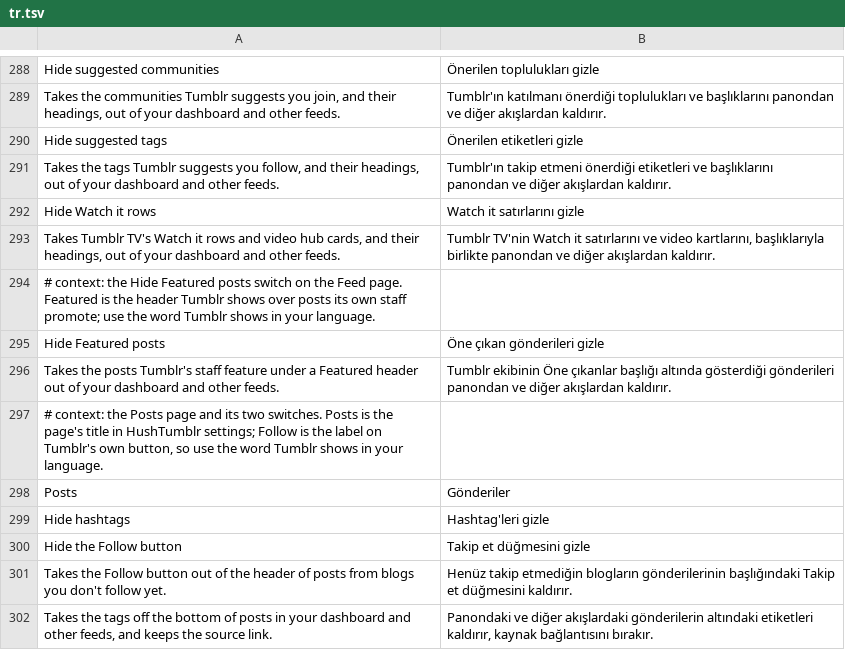
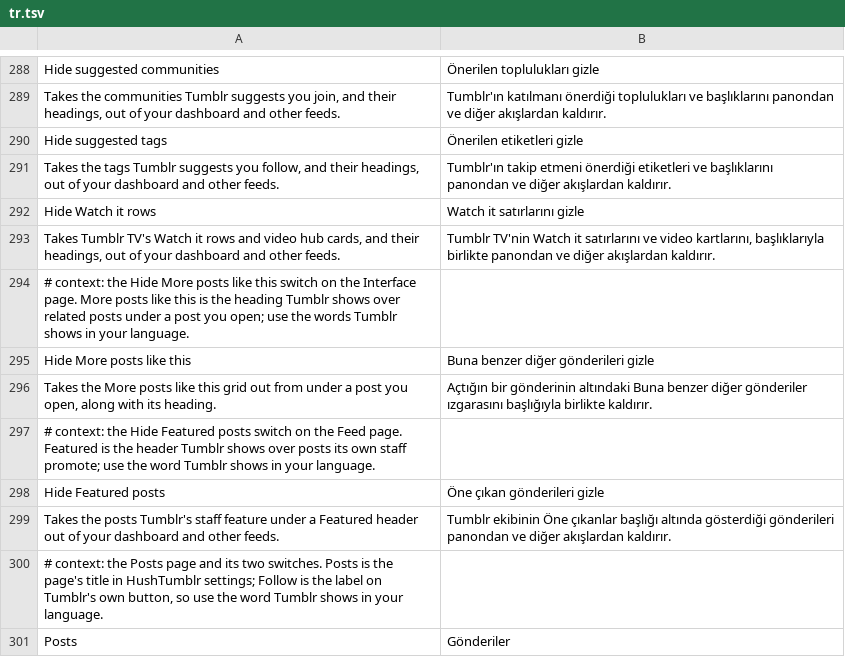
Before and after one commit to SysAdminDoc/HushTumblr, a TSV file: extensions/shared/library/src/main/l10n/tr.tsv, drawn as a sheet; only a part is shown, gaps mark what is left out; the shorter side is filled out with more unchanged rows; the diff names each change by its address in the sheet, - before the commit and + after, or states it on an @@ line.

Commit message:
feat(timeline): hide the More posts like this grid under an opened post
Tumblr loads related posts as CHICLET_ROW items under the post you open. Hide More posts like
this drops them and their heading from that page. The opened post stays.

Refs #22

```diff
--- a/extensions/shared/library/src/main/l10n/tr.tsv
+++ b/extensions/shared/library/src/main/l10n/tr.tsv
+row 294: # context: the Hide More posts like this switch on the Interface page. More posts like this is the heading Tumblr shows over related posts under a post you open; use the words Tumblr shows in your language.
+row 295: Hide More posts like this | Buna benzer diğer gönderileri gizle
+row 296: Takes the More posts like this grid out from under a post you open, along with its heading. | Açtığın bir gönderinin altındaki Buna benzer diğer gönderiler ızgarasını başlığıyla birlikte kaldırır.
```
Also changed, not shown: extensions/shared/library/src/main/l10n/de.tsv, extensions/shared/library/src/main/l10n/es.tsv, 24 other files.
